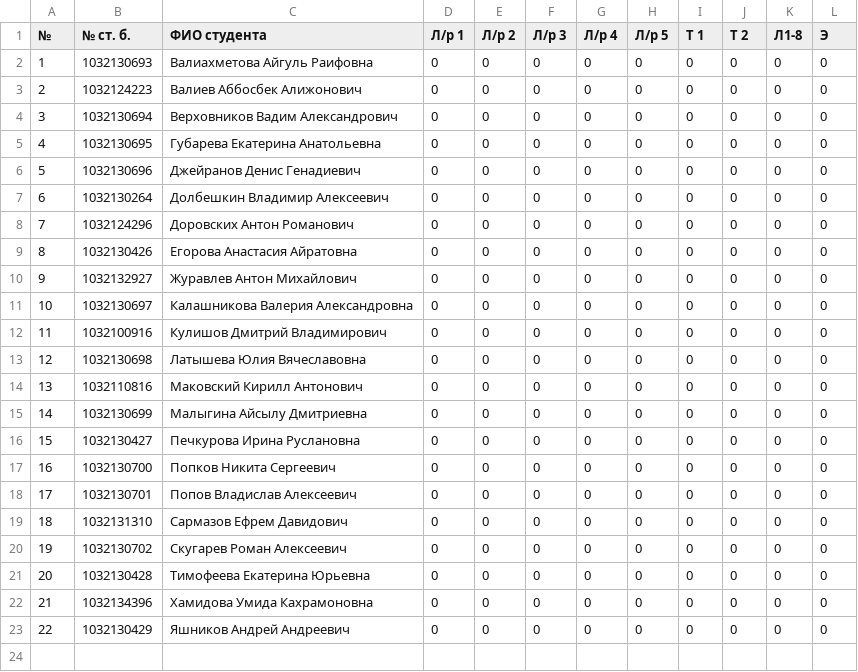
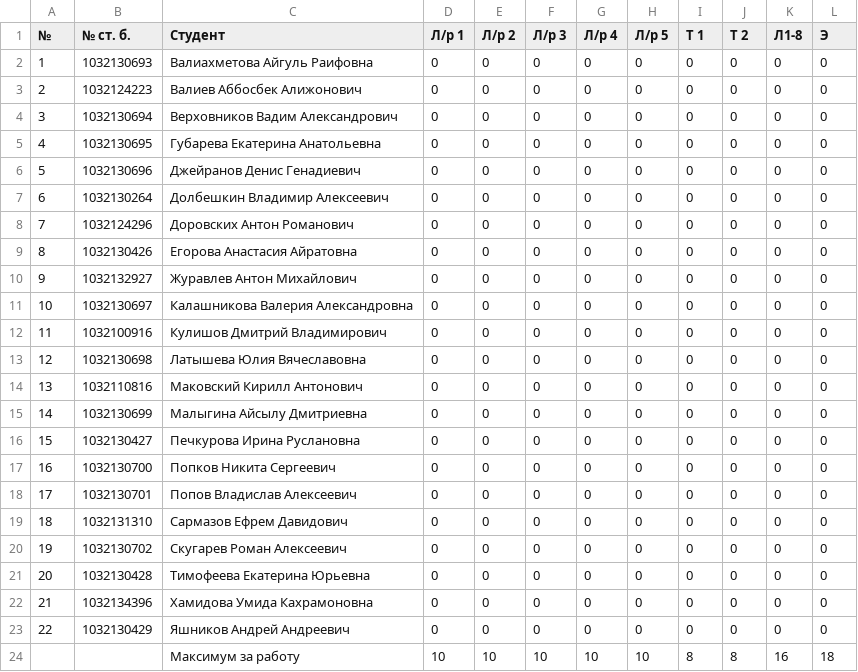
Before and after one commit to 1x0r/pspis, a CSV file: marks/2016.csv, drawn as a sheet.

Commit message:
Update 2016.csv

```diff
--- a/marks/2016.csv
+++ b/marks/2016.csv
@@ -1,2 +1,2 @@
-№,  № ст. б., 	ФИО студента,                       Л/р 1, Л/р 2, Л/р 3, Л/р 4, Л/р 5, Т 1, Т 2, Л1-8, Э
+№,  № ст. б., 	Студент,                            Л/р 1, Л/р 2, Л/р 3, Л/р 4, Л/р 5, Т 1, Т 2, Л1-8, Э
 1, 1032130693, 	Валиахметова Айгуль Раифовна,       0    , 0    , 0    , 0    , 0    , 0  , 0  , 0   , 0
@@ -23 +23,2 @@
 22, 1032130429, Яшников Андрей Андреевич,           0    , 0    , 0    , 0    , 0    , 0  , 0  , 0   , 0
+  ,           , Максимум за работу      ,           10   , 10   , 10   , 10   , 10   , 8  , 8  , 16  , 18
```
